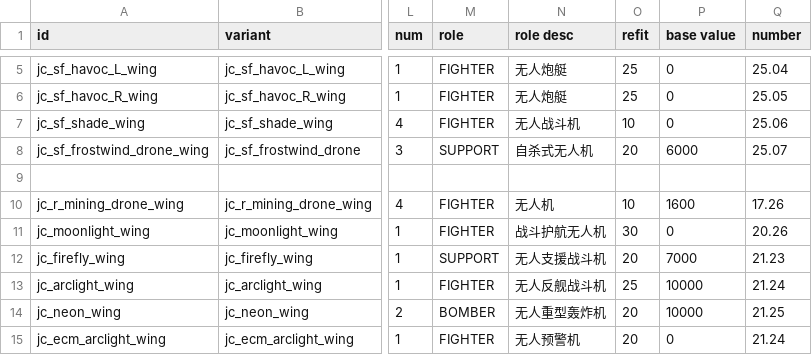
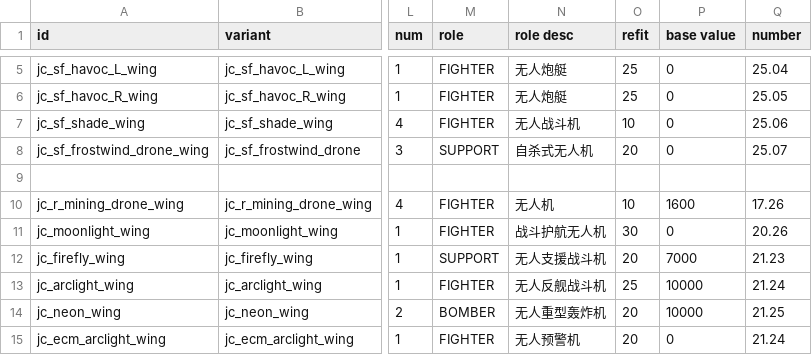
Before and after one commit to JCan2233/SF, a CSV file: data/hulls/wing_data.csv, drawn as a sheet; only a part is shown, gaps mark what is left out; the diff names each change by its address in the sheet, - before the commit and + after, or states it on an @@ line.

```diff
--- a/data/hulls/wing_data.csv
+++ b/data/hulls/wing_data.csv
-P8 (base value): 6000
+P8 (base value): 0
```
Also changed, not shown: data/config/modFiles/magicTrail_data.csv, data/hulls/ship_data.csv, 33 other files.
